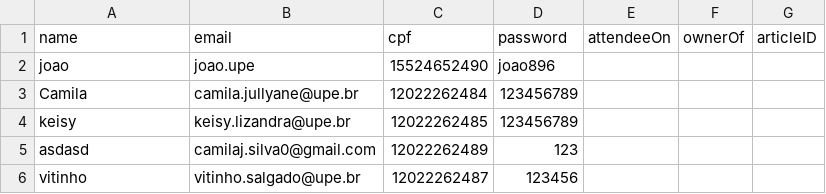
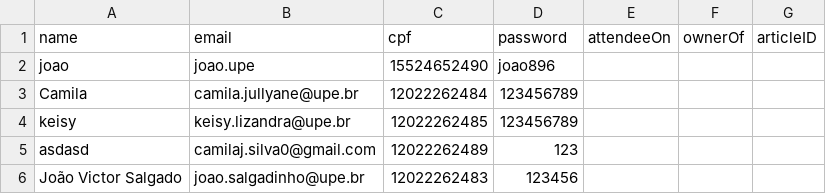
Before and after one commit to camilajullyane/CRUD-event, a CSV file: DB/user.csv, drawn as a sheet.

```diff
--- a/DB/user.csv
+++ b/DB/user.csv
@@ -5,2 +5,2 @@ keisy,keisy.lizandra@upe.br,12022262485,123456789,,,
 asdasd,camilaj.silva0@gmail.com,12022262489,123,,,
-vitinho,vitinho.salgado@upe.br,12022262487,123456,,,
+João Victor Salgado,joao.salgadinho@upe.br,12022262483,123456,,,
```
Also changed, not shown: DB/teste/test_articles.csv, 5 other files.
